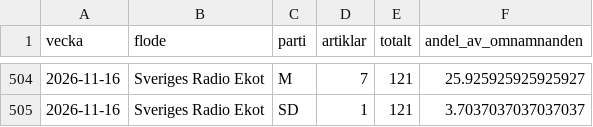
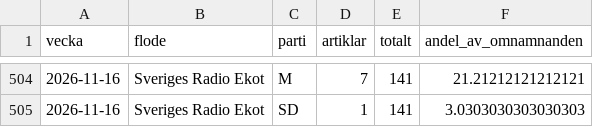
Before and after one commit to claesludvig/projekt, a CSV file: valjare/data/csv/media_omnamnanden.csv, drawn as a sheet; only a part is shown, gaps mark what is left out; the diff covers the shown part only.

```diff
--- a/valjare/data/csv/media_omnamnanden.csv
+++ b/valjare/data/csv/media_omnamnanden.csv
@@ -504,2 +504,2 @@ vecka,flode,parti,artiklar,totalt,andel_av_omnamnanden
-2026-11-16,Sveriges Radio Ekot,M,7,121,25.925925925925927
-2026-11-16,Sveriges Radio Ekot,SD,1,121,3.7037037037037037
+2026-11-16,Sveriges Radio Ekot,M,7,141,21.21212121212121
+2026-11-16,Sveriges Radio Ekot,SD,1,141,3.0303030303030303
```
Also changed, not shown: 91 edited cells elsewhere in this file, valjare/data/csv/kvalitet.csv, valjare/data/csv/media_foljare.csv, 14 other files.
